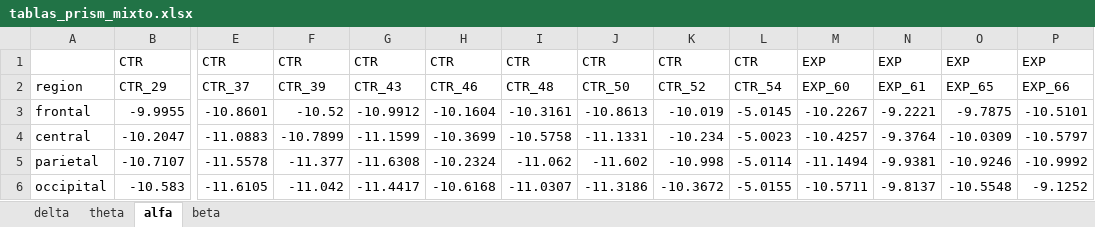
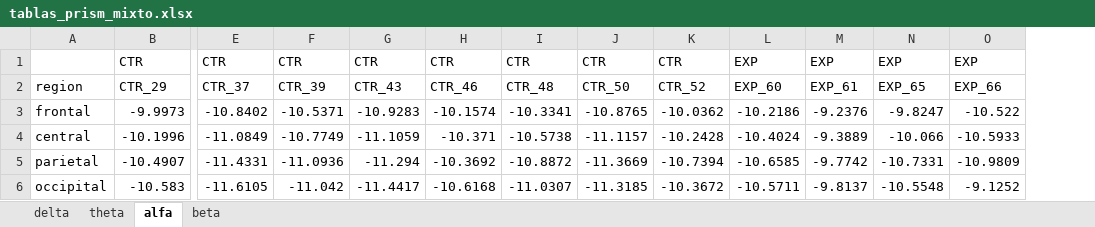
Before and after one commit to renatosalvatore1/PSIB2026Q1-TPS-Grupo1-Di-Pasquale-Vallejos-Salvatore, an Excel workbook: notebooks_senales/tablas_prism_mixto.xlsx, sheet alfa, drawn as a sheet; only a part is shown, gaps mark what is left out; values as stored, in another font and other column widths than the file's, no borders; removed rows and columns are numbered as before the commit, all else as after; rows hold the shown columns only; the diff names each change by its address in the sheet, - before the commit and + after, or states it on an @@ line.

```diff
--- a/notebooks_senales/tablas_prism_mixto.xlsx (sheet alfa)
+++ b/notebooks_senales/tablas_prism_mixto.xlsx (sheet alfa)
-column L, rows 1-2: CTR | CTR_54; row 6: -5.0155
-row 3: frontal | -9.9955 | -10.8601 | -10.52 | -10.9912 | -10.1604 | -10.3161 | -10.8613 | -10.019 | -5.0145 | -10.2267 | -9.2221 | -9.7875 | -10.5101
-row 4: central | -10.2047 | -11.0883 | -10.7899 | -11.1599 | -10.3699 | -10.5758 | -11.1331 | -10.234 | -5.0023 | -10.4257 | -9.3764 | -10.0309 | -10.5797
-row 5: parietal | -10.7107 | -11.5578 | -11.377 | -11.6308 | -10.2324 | -11.062 | -11.602 | -10.998 | -5.0114 | -11.1494 | -9.9381 | -10.9246 | -10.9992
+row 3: frontal | -9.9973 | -10.8402 | -10.5371 | -10.9283 | -10.1574 | -10.3341 | -10.8765 | -10.0362 | -10.2186 | -9.2376 | -9.8247 | -10.522
+row 4: central | -10.1996 | -11.0849 | -10.7749 | -11.1059 | -10.371 | -10.5738 | -11.1157 | -10.2428 | -10.4024 | -9.3889 | -10.066 | -10.5933
+row 5: parietal | -10.4907 | -11.4331 | -11.0936 | -11.294 | -10.3692 | -10.8872 | -11.3669 | -10.7394 | -10.6585 | -9.7742 | -10.7331 | -10.9809
-J6: -11.3186
+J6: -11.3185
```
Also changed, not shown: sheet theta, sheet delta, sheet beta, notebooks_senales/tablas_prism_grafico.xlsx, 7 other files.
